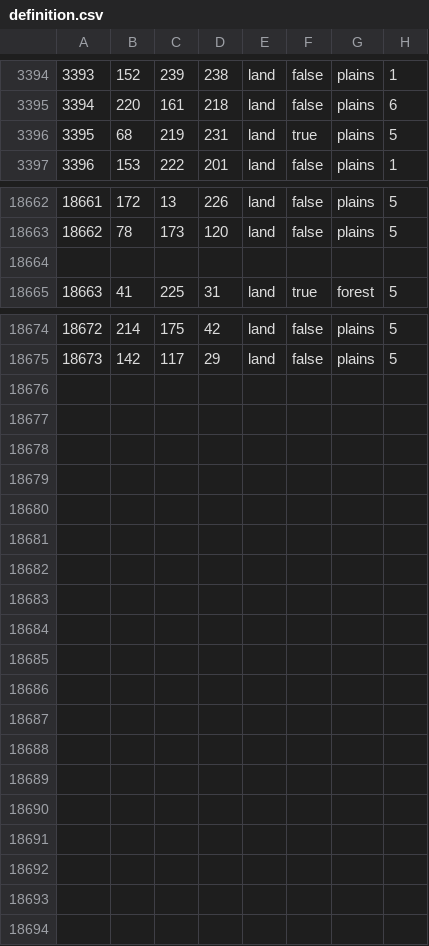
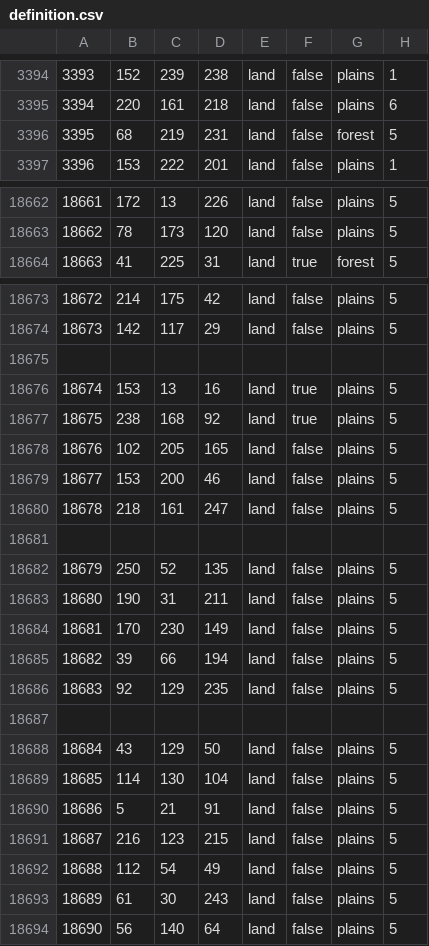
Before and after one commit to Yemven/thelastdaysofpoland, a CSV file: map/definition.csv, drawn as a sheet; only a part is shown, gaps mark what is left out.

```diff
--- a/map/definition.csv
+++ b/map/definition.csv
@@ -3395,3 +3395,3 @@
 3394;220;161;218;land;false;plains;6
-3395;68;219;231;land;true;plains;5
+3395;68;219;231;land;false;forest;5
 3396;153;222;201;land;false;plains;1
@@ -18663,3 +18663,2 @@
 18662;78;173;120;land;false;plains;5
-
 18663;41;225;31;land;true;forest;5
@@ -18675 +18674,21 @@
 18673;142;117;29;land;false;plains;5
+
+18674;153;13;16;land;true;plains;5
+18675;238;168;92;land;true;plains;5
+18676;102;205;165;land;false;plains;5
+18677;153;200;46;land;false;plains;5
+18678;218;161;247;land;false;plains;5
+
+18679;250;52;135;land;false;plains;5
+18680;190;31;211;land;false;plains;5
+18681;170;230;149;land;false;plains;5
+18682;39;66;194;land;false;plains;5
+18683;92;129;235;land;false;plains;5
+
+18684;43;129;50;land;false;plains;5
+18685;114;130;104;land;false;plains;5
+18686;5;21;91;land;false;plains;5
+18687;216;123;215;land;false;plains;5
+18688;112;54;49;land;false;plains;5
+18689;61;30;243;land;false;plains;5
+18690;56;140;64;land;false;plains;5
```
Also changed, not shown: 4 other files.
